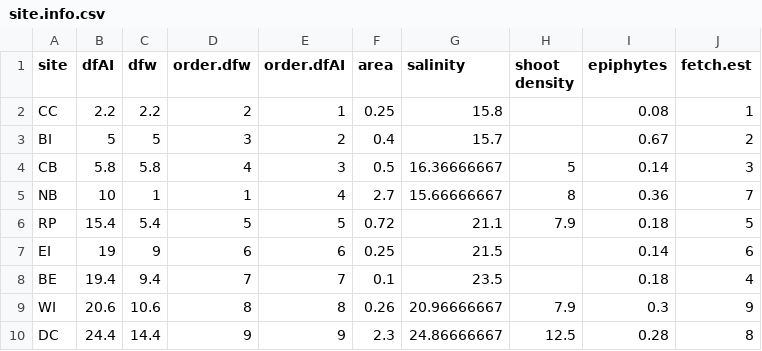
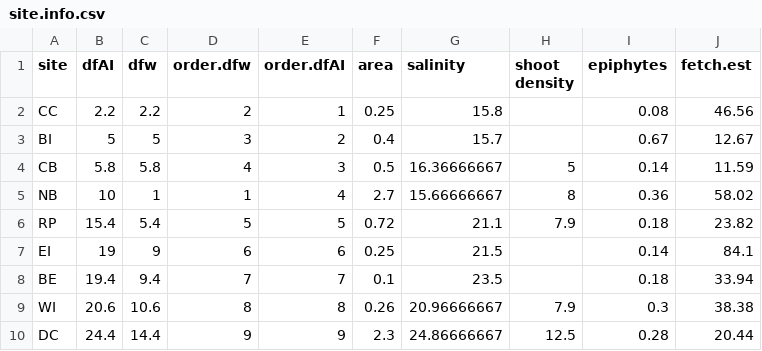
Before and after one commit to OConnor-Lab-UBC/whippo_2015, a CSV file: data/site.info.csv, drawn as a sheet.

Commit message:
estimated fetch from google earth, updated site info

```diff
--- a/data/site.info.csv
+++ b/data/site.info.csv
@@ -1,10 +1,10 @@
 site,dfAI,dfw,order.dfw,order.dfAI,area,salinity,shoot density,epiphytes,fetch.est
-CC,2.2,2.2,2,1,0.25,15.8,,0.08,1
-BI,5,5,3,2,0.4,15.7,,0.67,2
-CB,5.8,5.8,4,3,0.5,16.36666667,5,0.14,3
-NB,10,1,1,4,2.7,15.66666667,8,0.36,7
-RP,15.4,5.4,5,5,0.72,21.1,7.9,0.18,5
-EI,19,9,6,6,0.25,21.5,,0.14,6
-BE,19.4,9.4,7,7,0.1,23.5,,0.18,4
-WI,20.6,10.6,8,8,0.26,20.96666667,7.9,0.3,9
-DC,24.4,14.4,9,9,2.3,24.86666667,12.5,0.28,8
+CC,2.2,2.2,2,1,0.25,15.8,,0.08,46.56
+BI,5,5,3,2,0.4,15.7,,0.67,12.67
+CB,5.8,5.8,4,3,0.5,16.36666667,5,0.14,11.59
+NB,10,1,1,4,2.7,15.66666667,8,0.36,58.02
+RP,15.4,5.4,5,5,0.72,21.1,7.9,0.18,23.82
+EI,19,9,6,6,0.25,21.5,,0.14,84.1
+BE,19.4,9.4,7,7,0.1,23.5,,0.18,33.94
+WI,20.6,10.6,8,8,0.26,20.96666667,7.9,0.3,38.38
+DC,24.4,14.4,9,9,2.3,24.86666667,12.5,0.28,20.44
```
Also changed, not shown: 3 other files.
